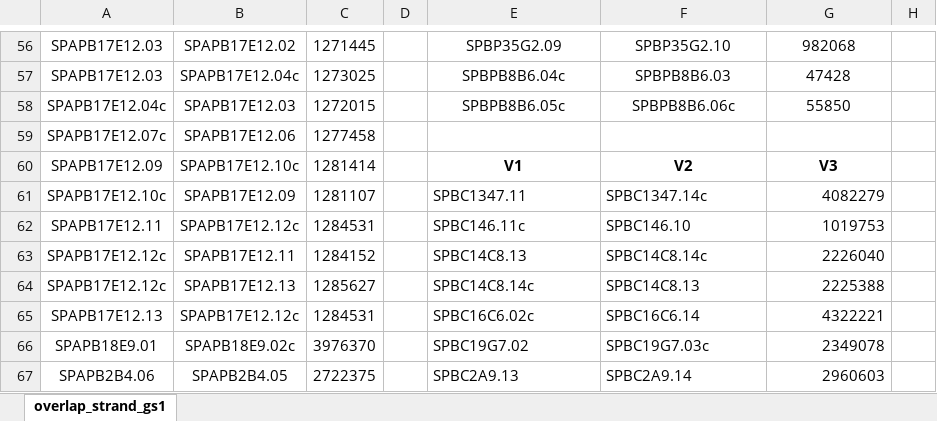
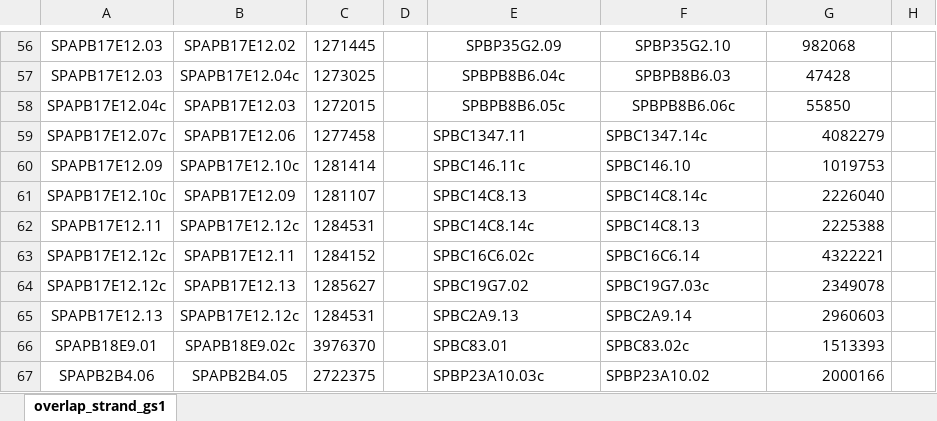
Before and after one commit to soybean-dou/fission_yeast_project, an Excel workbook: fission_yeast_practice/DATA/gs_overlapping_Data_with_sampledata.xlsx, sheet overlap_strand_gs1, drawn as a sheet; only a part is shown, gaps mark what is left out; values as stored, in another font and other column widths than the file's, no borders; conditional formats not drawn; the diff covers the shown part only; the diff names each change by its address in the sheet, - before the commit and + after, or states it on an @@ line.

```diff
--- a/fission_yeast_practice/DATA/gs_overlapping_Data_with_sampledata.xlsx (sheet overlap_strand_gs1)
+++ b/fission_yeast_practice/DATA/gs_overlapping_Data_with_sampledata.xlsx (sheet overlap_strand_gs1)
-E59: (empty)
+E59: SPBC1347.11
-F59: (empty)
+F59: SPBC1347.14c
-G59: (empty)
+G59: 4082279
-E60: V1
+E60: SPBC146.11c
-E60:G60 bold: on
+E60:G60 bold: off
-E60:F60 alignment: center
+E60:F60 alignment: left
-F60: V2
+F60: SPBC146.10
-G60: V3
+G60: 1019753
-G60 alignment: center
+G60 alignment: right
-E61: SPBC1347.11
+E61: SPBC14C8.13
-F61: SPBC1347.14c
+F61: SPBC14C8.14c
-G61: 4082279
+G61: 2226040
-E62: SPBC146.11c
+E62: SPBC14C8.14c
-F62: SPBC146.10
+F62: SPBC14C8.13
-G62: 1019753
+G62: 2225388
-E63: SPBC14C8.13
+E63: SPBC16C6.02c
-F63: SPBC14C8.14c
+F63: SPBC16C6.14
-G63: 2226040
+G63: 4322221
-E64: SPBC14C8.14c
+E64: SPBC19G7.02
-F64: SPBC14C8.13
+F64: SPBC19G7.03c
-G64: 2225388
+G64: 2349078
-E65: SPBC16C6.02c
+E65: SPBC2A9.13
-F65: SPBC16C6.14
+F65: SPBC2A9.14
-G65: 4322221
+G65: 2960603
-E66: SPBC19G7.02
+E66: SPBC83.01
-F66: SPBC19G7.03c
+F66: SPBC83.02c
-G66: 2349078
+G66: 1513393
-E67: SPBC2A9.13
+E67: SPBP23A10.03c
-F67: SPBC2A9.14
+F67: SPBP23A10.02
-G67: 2960603
+G67: 2000166
```
Also changed, not shown: 7 added rows, 2 removed rows, 33 edited cells and cell formats elsewhere in this sheet, 10 other files.
